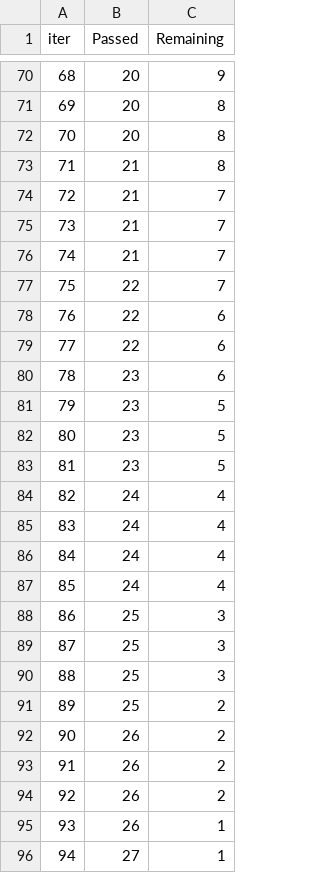
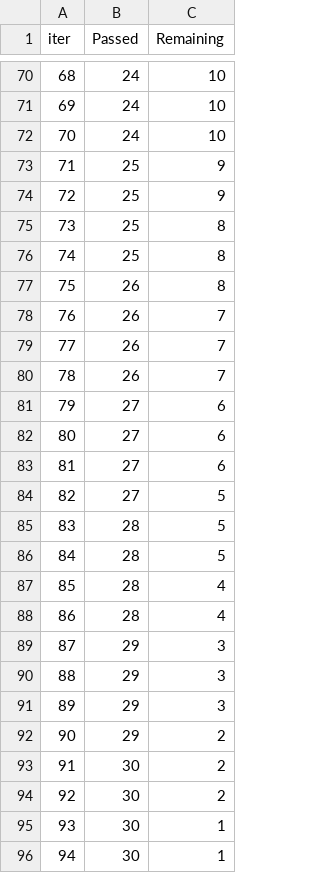
Before and after one commit to gravityfall-007/MLProject, a TSV file: catboost_info/time_left.tsv, drawn as a sheet; only a part is shown, gaps mark what is left out; the diff covers the shown part only.

```diff
--- a/catboost_info/time_left.tsv
+++ b/catboost_info/time_left.tsv
@@ -70,27 +70,27 @@ iter	Passed	Remaining
-68	20	9
-69	20	8
-70	20	8
-71	21	8
-72	21	7
-73	21	7
-74	21	7
-75	22	7
-76	22	6
-77	22	6
-78	23	6
-79	23	5
-80	23	5
-81	23	5
-82	24	4
-83	24	4
-84	24	4
-85	24	4
-86	25	3
-87	25	3
-88	25	3
-89	25	2
-90	26	2
-91	26	2
-92	26	2
-93	26	1
-94	27	1
+68	24	10
+69	24	10
+70	24	10
+71	25	9
+72	25	9
+73	25	8
+74	25	8
+75	26	8
+76	26	7
+77	26	7
+78	26	7
+79	27	6
+80	27	6
+81	27	6
+82	27	5
+83	28	5
+84	28	5
+85	28	4
+86	28	4
+87	29	3
+88	29	3
+89	29	3
+90	29	2
+91	30	2
+92	30	2
+93	30	1
+94	30	1
```
Also changed, not shown: 139 edited cells elsewhere in this file, 12 other files.
